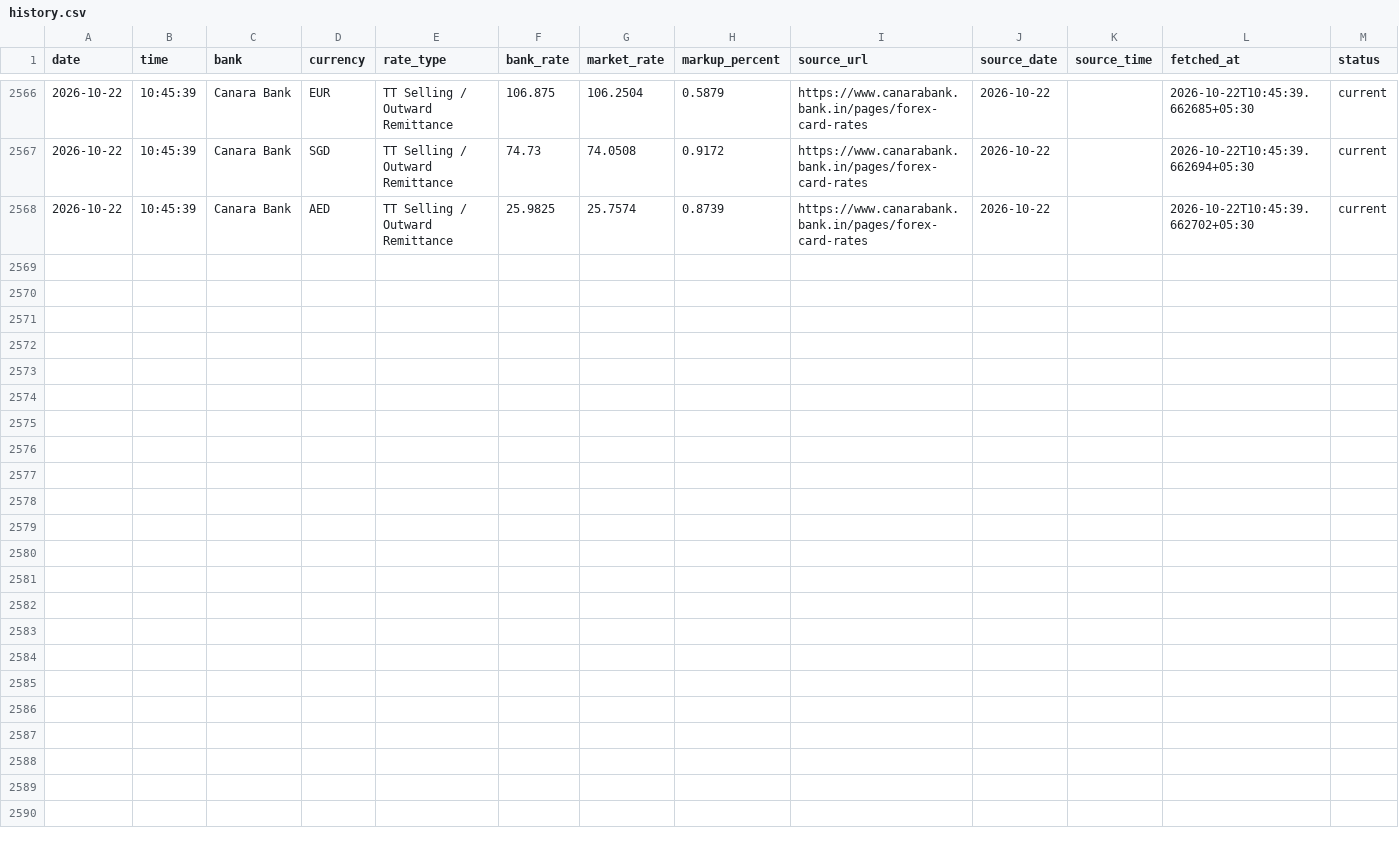
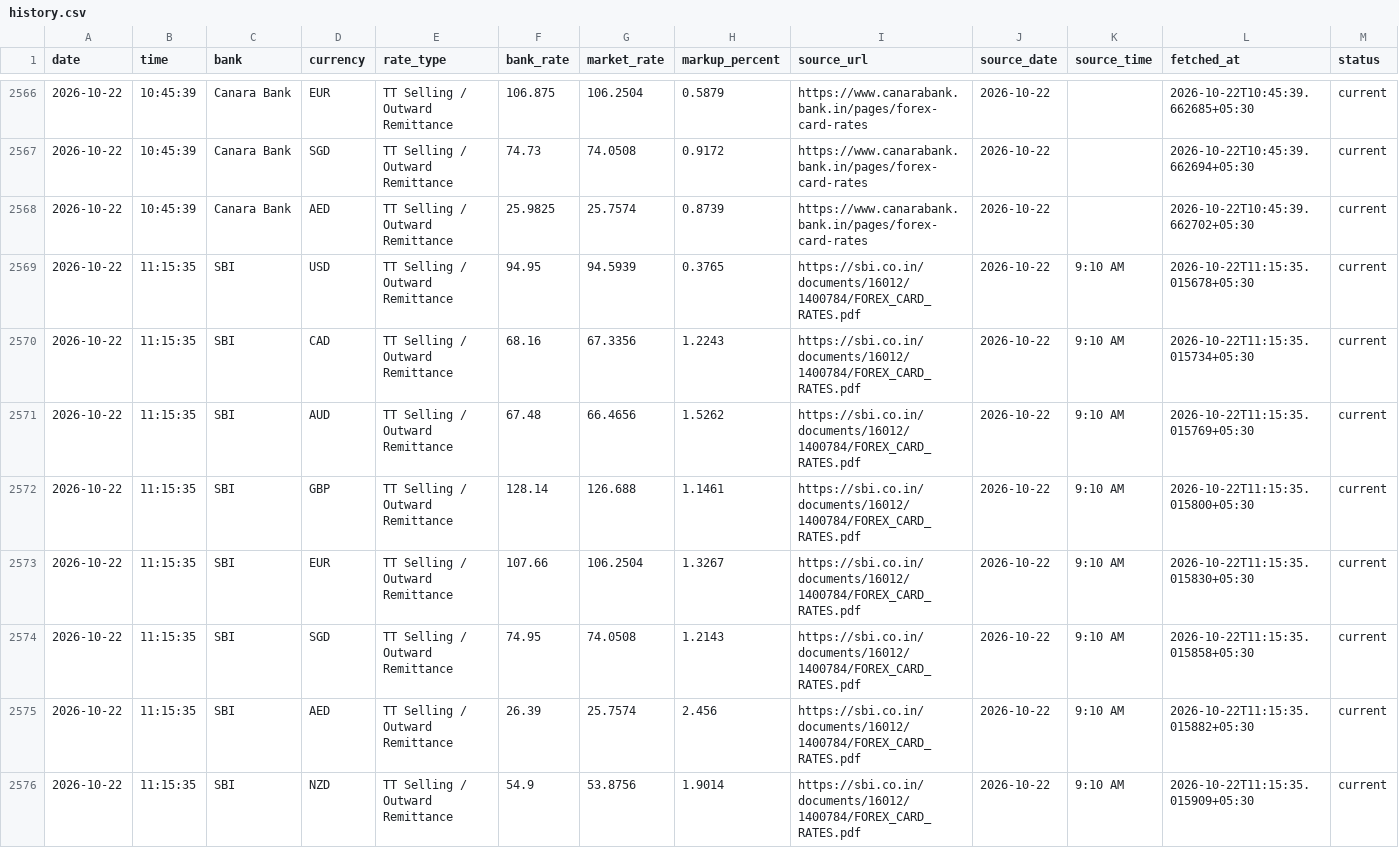
Before and after one commit to rithikbuilds/Project_FLY, a CSV file: data/history.csv, drawn as a sheet; only a part is shown, gaps mark what is left out; rows hold the shown columns only; the diff names each change by its address in the sheet, - before the commit and + after, or states it on an @@ line.

```diff
--- a/data/history.csv
+++ b/data/history.csv
+row 2569: 2026-10-22 | 11:15:35 | SBI | USD | TT Selling / Outward Remittance | 94.95 | 94.5939 | 0.3765 | https://sbi.co.in/documents/16012/1400784/FOREX_CARD_RATES.pdf | 2026-10-22 | 9:10 AM | 2026-10-22T11:15:35.015678+05:30 | current
+row 2570: 2026-10-22 | 11:15:35 | SBI | CAD | TT Selling / Outward Remittance | 68.16 | 67.3356 | 1.2243 | https://sbi.co.in/documents/16012/1400784/FOREX_CARD_RATES.pdf | 2026-10-22 | 9:10 AM | 2026-10-22T11:15:35.015734+05:30 | current
+row 2571: 2026-10-22 | 11:15:35 | SBI | AUD | TT Selling / Outward Remittance | 67.48 | 66.4656 | 1.5262 | https://sbi.co.in/documents/16012/1400784/FOREX_CARD_RATES.pdf | 2026-10-22 | 9:10 AM | 2026-10-22T11:15:35.015769+05:30 | current
+row 2572: 2026-10-22 | 11:15:35 | SBI | GBP | TT Selling / Outward Remittance | 128.14 | 126.688 | 1.1461 | https://sbi.co.in/documents/16012/1400784/FOREX_CARD_RATES.pdf | 2026-10-22 | 9:10 AM | 2026-10-22T11:15:35.015800+05:30 | current
+row 2573: 2026-10-22 | 11:15:35 | SBI | EUR | TT Selling / Outward Remittance | 107.66 | 106.2504 | 1.3267 | https://sbi.co.in/documents/16012/1400784/FOREX_CARD_RATES.pdf | 2026-10-22 | 9:10 AM | 2026-10-22T11:15:35.015830+05:30 | current
+row 2574: 2026-10-22 | 11:15:35 | SBI | SGD | TT Selling / Outward Remittance | 74.95 | 74.0508 | 1.2143 | https://sbi.co.in/documents/16012/1400784/FOREX_CARD_RATES.pdf | 2026-10-22 | 9:10 AM | 2026-10-22T11:15:35.015858+05:30 | current
+row 2575: 2026-10-22 | 11:15:35 | SBI | AED | TT Selling / Outward Remittance | 26.39 | 25.7574 | 2.456 | https://sbi.co.in/documents/16012/1400784/FOREX_CARD_RATES.pdf | 2026-10-22 | 9:10 AM | 2026-10-22T11:15:35.015882+05:30 | current
+row 2576: 2026-10-22 | 11:15:35 | SBI | NZD | TT Selling / Outward Remittance | 54.9 | 53.8756 | 1.9014 | https://sbi.co.in/documents/16012/1400784/FOREX_CARD_RATES.pdf | 2026-10-22 | 9:10 AM | 2026-10-22T11:15:35.015909+05:30 | current
```
Also changed, not shown: 1 other file.
